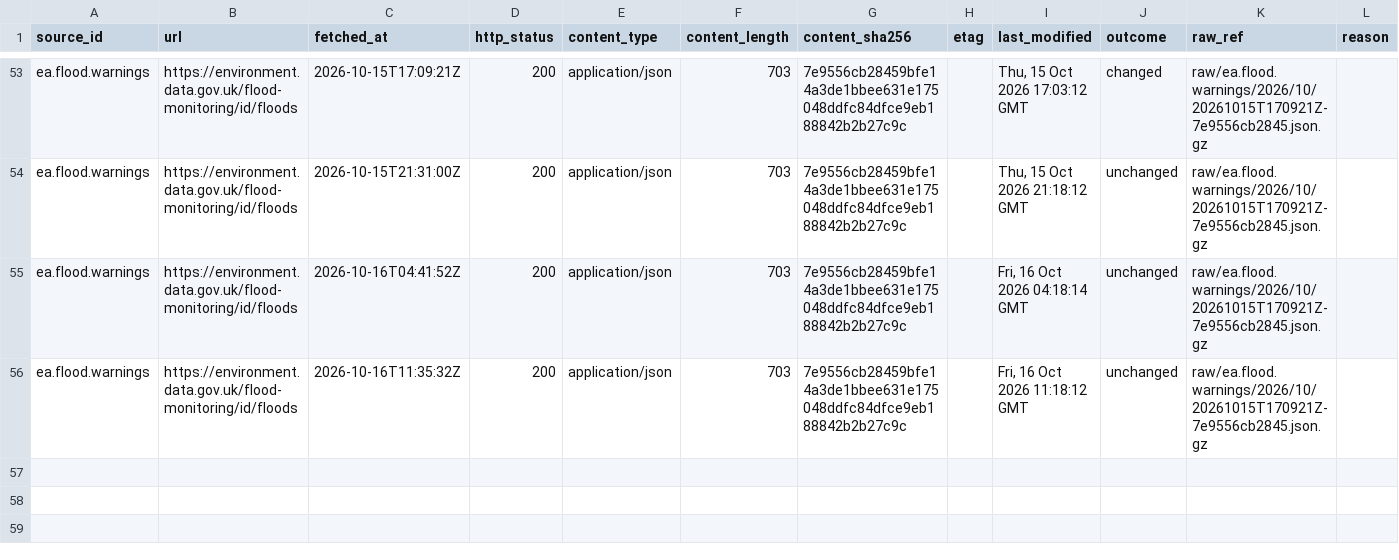
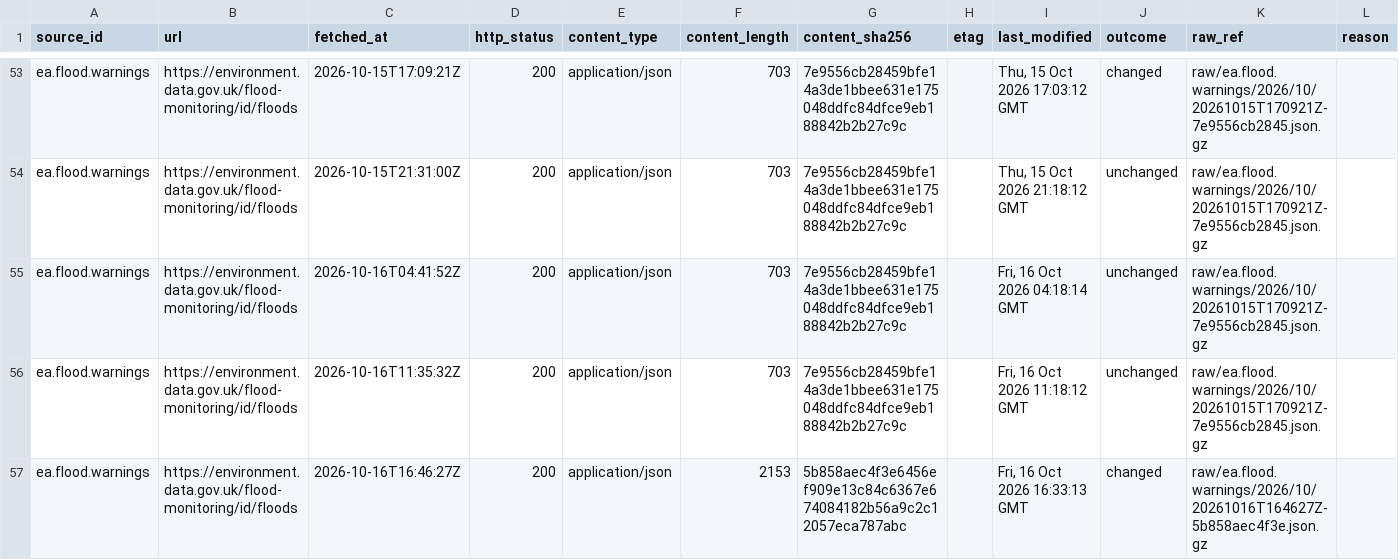
Before and after one commit to q3dresearch/wss-flood-warnings, a CSV file: manifest/ea.flood.warnings/2026-10.csv, drawn as a sheet; only a part is shown, gaps mark what is left out; rows hold the shown columns only; the diff names each change by its address in the sheet, - before the commit and + after, or states it on an @@ line.

```diff
--- a/manifest/ea.flood.warnings/2026-10.csv
+++ b/manifest/ea.flood.warnings/2026-10.csv
+row 57: ea.flood.warnings | https://environment.data.gov.uk/flood-monitoring/id/floods | 2026-10-16T16:46:27Z | 200 | application/json | 2153 | 5b858aec4f3e6456ef909e13c84c6367e674084182b56a9c2c12057eca787abc |  | Fri, 16 Oct 2026 16:33:13 GMT | changed | raw/ea.flood.warnings/2026/10/20261016T164627Z-5b858aec4f3e.json.gz
```
Also changed, not shown: 2 other files.
